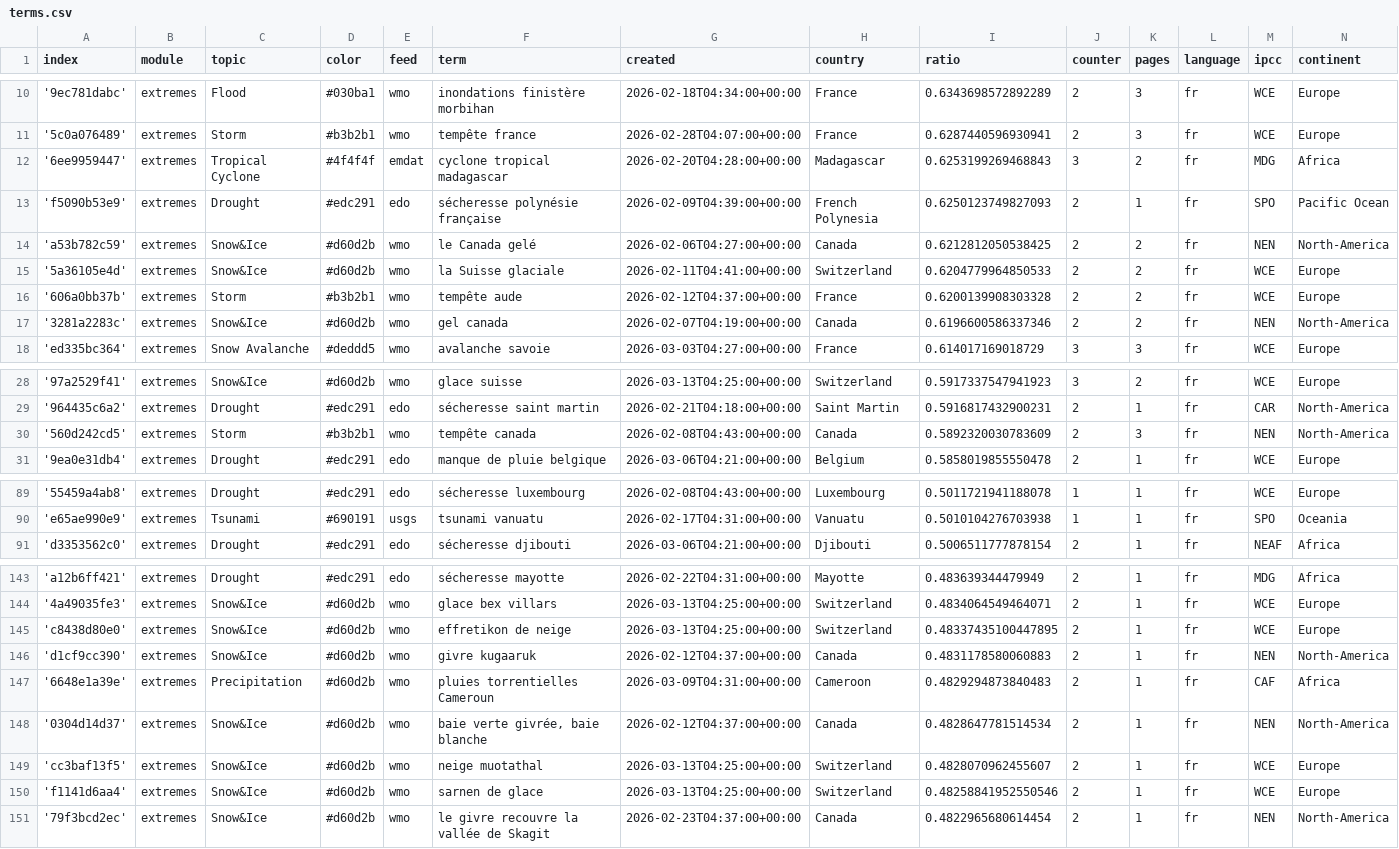
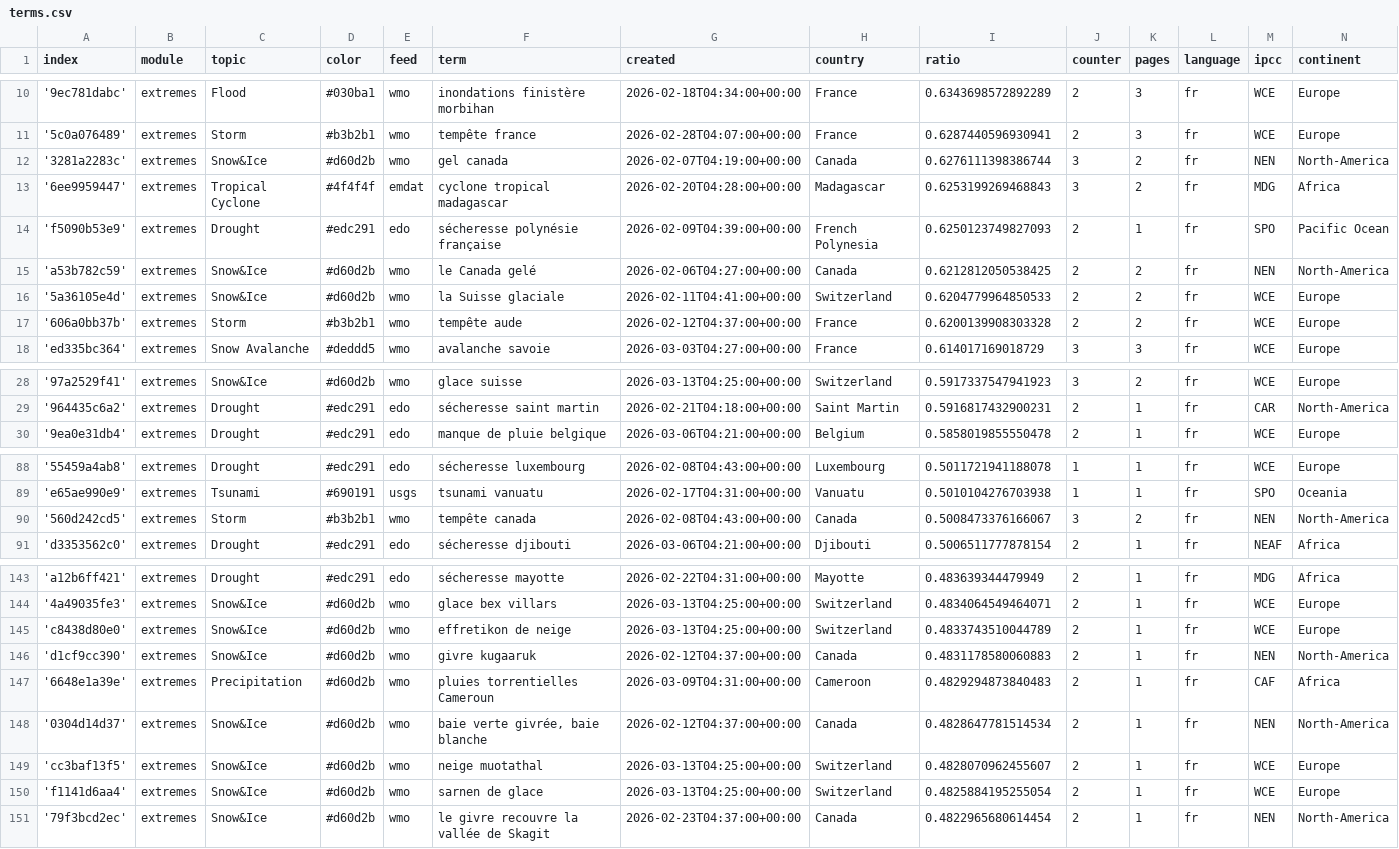
Before and after one commit to TinoH91news/frenchExtremes, a CSV file: terms.csv, drawn as a sheet; only a part is shown, gaps mark what is left out.

```diff
--- a/terms.csv
+++ b/terms.csv
@@ -11,2 +11,3 @@ index,module,topic,color,feed,term,created,country,ratio,counter,pages,language,
 '5c0a076489',extremes,Storm,#b3b2b1,wmo,tempête france,2026-02-28T04:07:00+00:00,France,0.6287440596930941,2,3,fr,WCE,Europe
+'3281a2283c',extremes,Snow&Ice,#d60d2b,wmo,gel canada,2026-02-07T04:19:00+00:00,Canada,0.6276111398386744,3,2,fr,NEN,North-America
 '6ee9959447',extremes,Tropical Cyclone,#4f4f4f,emdat,cyclone tropical madagascar,2026-02-20T04:28:00+00:00,Madagascar,0.6253199269468843,3,2,fr,MDG,Africa
@@ -16,3 +17,2 @@ index,module,topic,color,feed,term,created,country,ratio,counter,pages,language,
 '606a0bb37b',extremes,Storm,#b3b2b1,wmo,tempête aude,2026-02-12T04:37:00+00:00,France,0.6200139908303328,2,2,fr,WCE,Europe
-'3281a2283c',extremes,Snow&Ice,#d60d2b,wmo,gel canada,2026-02-07T04:19:00+00:00,Canada,0.6196600586337346,2,2,fr,NEN,North-America
 'ed335bc364',extremes,Snow Avalanche,#deddd5,wmo,avalanche savoie,2026-03-03T04:27:00+00:00,France,0.614017169018729,3,3,fr,WCE,Europe
@@ -29,3 +29,2 @@ index,module,topic,color,feed,term,created,country,ratio,counter,pages,language,
 '964435c6a2',extremes,Drought,#edc291,edo,sécheresse saint martin,2026-02-21T04:18:00+00:00,Saint Martin,0.5916817432900231,2,1,fr,CAR,North-America
-'560d242cd5',extremes,Storm,#b3b2b1,wmo,tempête canada,2026-02-08T04:43:00+00:00,Canada,0.5892320030783609,2,3,fr,NEN,North-America
 '9ea0e31db4',extremes,Drought,#edc291,edo,manque de pluie belgique,2026-03-06T04:21:00+00:00,Belgium,0.5858019855550478,2,1,fr,WCE,Europe
@@ -90,2 +89,3 @@ index,module,topic,color,feed,term,created,country,ratio,counter,pages,language,
 'e65ae990e9',extremes,Tsunami,#690191,usgs,tsunami vanuatu,2026-02-17T04:31:00+00:00,Vanuatu,0.5010104276703938,1,1,fr,SPO,Oceania
+'560d242cd5',extremes,Storm,#b3b2b1,wmo,tempête canada,2026-02-08T04:43:00+00:00,Canada,0.5008473376166067,3,2,fr,NEN,North-America
 'd3353562c0',extremes,Drought,#edc291,edo,sécheresse djibouti,2026-03-06T04:21:00+00:00,Djibouti,0.5006511777878154,2,1,fr,NEAF,Africa
@@ -144,3 +144,3 @@ index,module,topic,color,feed,term,created,country,ratio,counter,pages,language,
 '4a49035fe3',extremes,Snow&Ice,#d60d2b,wmo,glace bex villars,2026-03-13T04:25:00+00:00,Switzerland,0.4834064549464071,2,1,fr,WCE,Europe
-'c8438d80e0',extremes,Snow&Ice,#d60d2b,wmo,effretikon de neige,2026-03-13T04:25:00+00:00,Switzerland,0.48337435100447895,2,1,fr,WCE,Europe
+'c8438d80e0',extremes,Snow&Ice,#d60d2b,wmo,effretikon de neige,2026-03-13T04:25:00+00:00,Switzerland,0.4833743510044789,2,1,fr,WCE,Europe
 'd1cf9cc390',extremes,Snow&Ice,#d60d2b,wmo,givre kugaaruk,2026-02-12T04:37:00+00:00,Canada,0.4831178580060883,2,1,fr,NEN,North-America
@@ -149,3 +149,3 @@ index,module,topic,color,feed,term,created,country,ratio,counter,pages,language,
 'cc3baf13f5',extremes,Snow&Ice,#d60d2b,wmo,neige muotathal,2026-03-13T04:25:00+00:00,Switzerland,0.4828070962455607,2,1,fr,WCE,Europe
-'f1141d6aa4',extremes,Snow&Ice,#d60d2b,wmo,sarnen de glace,2026-03-13T04:25:00+00:00,Switzerland,0.48258841952550546,2,1,fr,WCE,Europe
+'f1141d6aa4',extremes,Snow&Ice,#d60d2b,wmo,sarnen de glace,2026-03-13T04:25:00+00:00,Switzerland,0.4825884195255054,2,1,fr,WCE,Europe
 '79f3bcd2ec',extremes,Snow&Ice,#d60d2b,wmo,le givre recouvre la vallée de Skagit,2026-02-23T04:37:00+00:00,Canada,0.4822965680614454,2,1,fr,NEN,North-America
```
Also changed, not shown: cxsv/news_2026_03.csv.
